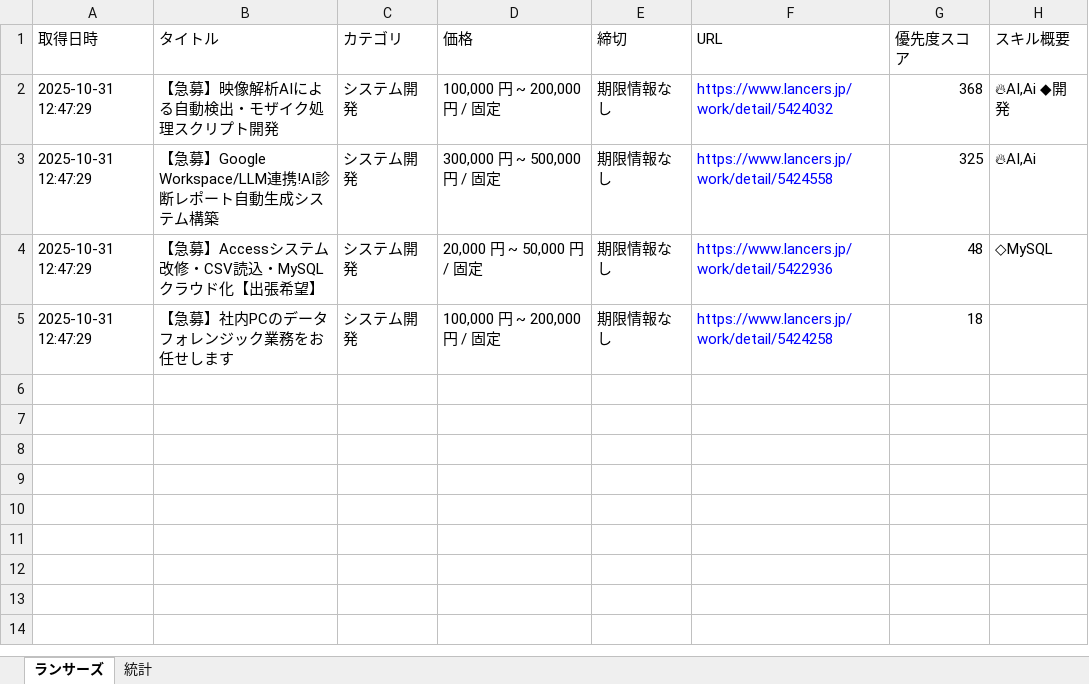
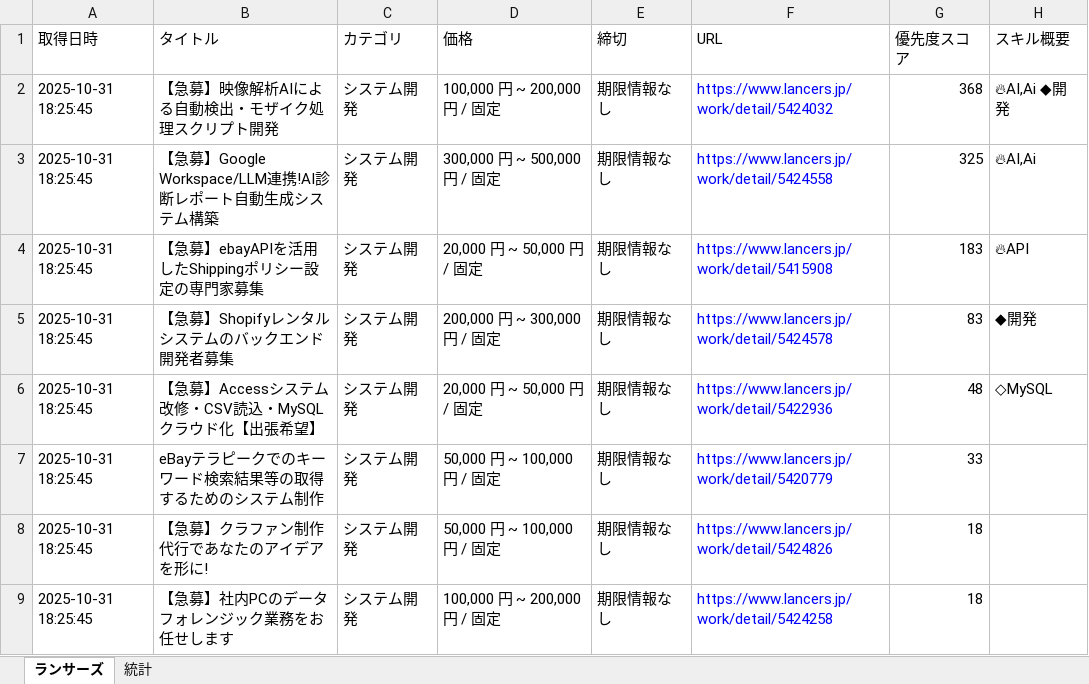
Before and after one commit to javachead/lancers-teams-notifier, an Excel workbook: 案件情報.xlsx, sheet ランサーズ, drawn as a sheet; values as stored, in another font and other column widths than the file's, no borders; addresses are those after the commit; the diff names each change by its address in the sheet, - before the commit and + after, or states it on an @@ line.

```diff
--- a/案件情報.xlsx (sheet ランサーズ)
+++ b/案件情報.xlsx (sheet ランサーズ)
-A2:A3 (取得日時): 2025-10-31 12:47:29
+A2:A3 (取得日時): 2025-10-31 18:25:45
+row 4: 2025-10-31 18:25:45 | 【急募】ebayAPIを活用したShippingポリシー設定の専門家募集 | システム開発 | 20,000 円 ~ 50,000 円 / 固定 | 期限情報なし | https://www.lancers.jp/work/detail/5415908 | 183 | 🔥API
+row 5: 2025-10-31 18:25:45 | 【急募】Shopifyレンタルシステムのバックエンド開発者募集 | システム開発 | 200,000 円 ~ 300,000 円 / 固定 | 期限情報なし | https://www.lancers.jp/work/detail/5424578 | 83 | ◆開発
-A6 (取得日時): 2025-10-31 12:47:29
+A6 (取得日時): 2025-10-31 18:25:45
+row 7: 2025-10-31 18:25:45 | eBayテラピークでのキーワード検索結果等の取得するためのシステム制作 | システム開発 | 50,000 円 ~ 100,000 円 / 固定 | 期限情報なし | https://www.lancers.jp/work/detail/5420779 | 33
+row 8: 2025-10-31 18:25:45 | 【急募】クラファン制作代行であなたのアイデアを形に! | システム開発 | 50,000 円 ~ 100,000 円 / 固定 | 期限情報なし | https://www.lancers.jp/work/detail/5424826 | 18
-A9 (取得日時): 2025-10-31 12:47:29
+A9 (取得日時): 2025-10-31 18:25:45
```
Also changed, not shown: 1 other file.
